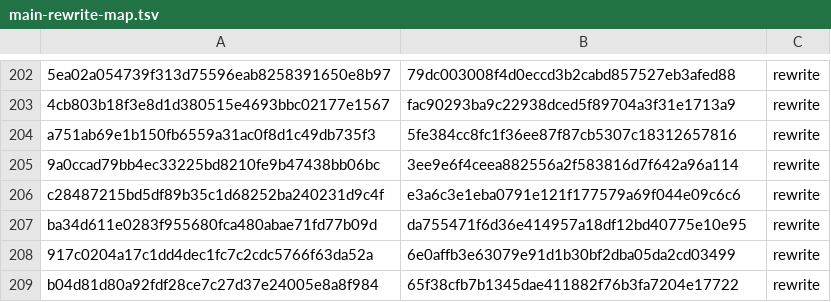
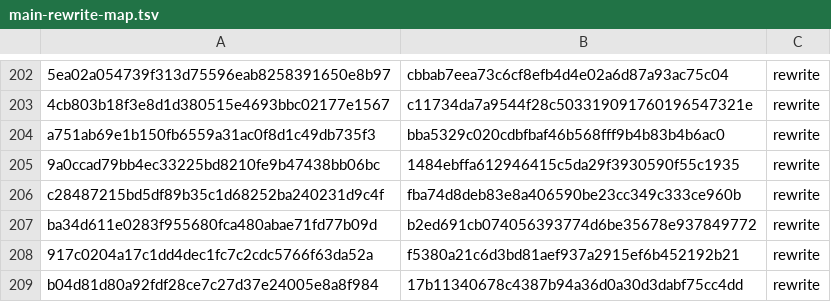
Before and after one commit to chnnasn/TomCat_Engine, a TSV file: docs/history/main-rewrite-map.tsv, drawn as a sheet; only a part is shown, gaps mark what is left out; the diff covers the shown part only; the diff names each change by its address in the sheet, - before the commit and + after, or states it on an @@ line.

```diff
--- a/docs/history/main-rewrite-map.tsv
+++ b/docs/history/main-rewrite-map.tsv
-B202: 79dc003008f4d0eccd3b2cabd857527eb3afed88
+B202: cbbab7eea73c6cf8efb4d4e02a6d87a93ac75c04
-B203: fac90293ba9c22938dced5f89704a3f31e1713a9
+B203: c11734da7a9544f28c503319091760196547321e
-B204: 5fe384cc8fc1f36ee87f87cb5307c18312657816
+B204: bba5329c020cdbfbaf46b568fff9b4b83b4b6ac0
-B205: 3ee9e6f4ceea882556a2f583816d7f642a96a114
+B205: 1484ebffa612946415c5da29f3930590f55c1935
-B206: e3a6c3e1eba0791e121f177579a69f044e09c6c6
+B206: fba74d8deb83e8a406590be23cc349c333ce960b
-B207: da755471f6d36e414957a18df12bd40775e10e95
+B207: b2ed691cb074056393774d6be35678e937849772
-B208: 6e0affb3e63079e91d1b30bf2dba05da2cd03499
+B208: f5380a21c6d3bd81aef937a2915ef6b452192b21
-B209: 65f38cfb7b1345dae411882f76b3fa7204e17722
+B209: 17b11340678c4387b94a36d0a30d3dabf75cc4dd
```
Also changed, not shown: 56 edited cells elsewhere in this file, 3 other files.
